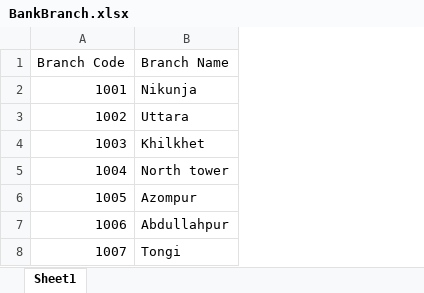
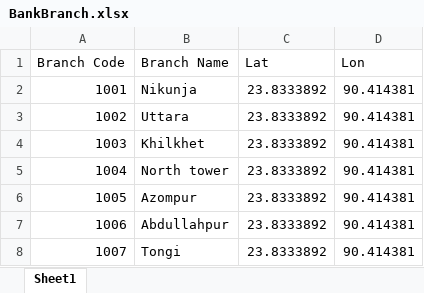
Before and after one commit to org-dataexchanger/osm, an Excel workbook: src/main/resources/BankBranch.xlsx, sheet Sheet1, drawn as a sheet; values as stored, in another font and other column widths than the file's, no borders; the diff names each change by its address in the sheet, - before the commit and + after, or states it on an @@ line.

Commit message:
excelImport: FieldCastException not resolved

```diff
--- a/src/main/resources/BankBranch.xlsx (sheet Sheet1)
+++ b/src/main/resources/BankBranch.xlsx (sheet Sheet1)
+column C (Lat), rows 2-8: all 23.8333892
+column D (Lon), rows 2-8: all 90.414381
```
Also changed, not shown: 4 other files.
